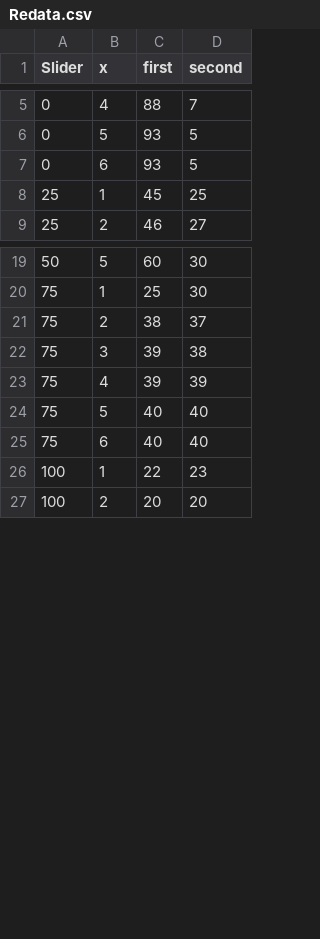
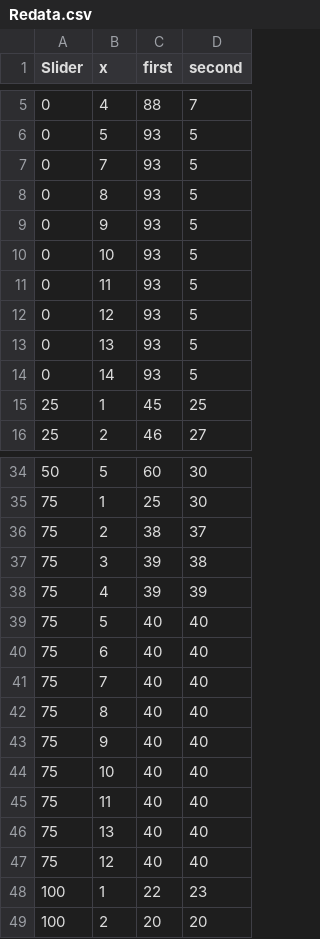
Before and after one commit to sabby2436/Dataset, a CSV file: Redata.csv, drawn as a sheet; only a part is shown, gaps mark what is left out; the diff covers the shown part only.

```diff
--- a/Redata.csv
+++ b/Redata.csv
@@ -6,3 +6,10 @@ Slider,x,first,second
 0,5,93,5
-0,6,93,5
+0,7,93,5
+0,8,93,5
+0,9,93,5
+0,10,93,5
+0,11,93,5
+0,12,93,5
+0,13,93,5
+0,14,93,5
 25,1,45,25
@@ -25,2 +40,9 @@ Slider,x,first,second
 75,6,40,40
+75,7,40,40
+75,8,40,40
+75,9,40,40
+75,10,40,40
+75,11,40,40
+75,13,40,40
+75,12,40,40
 100,1,22,23
```
Also changed, not shown: 16 added rows elsewhere in this file.
